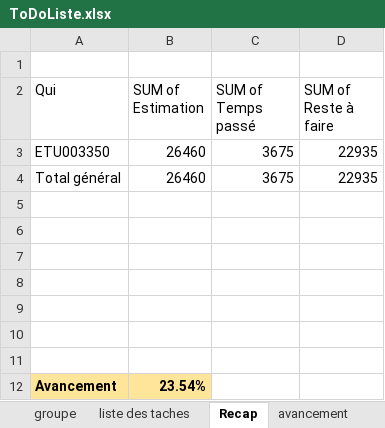
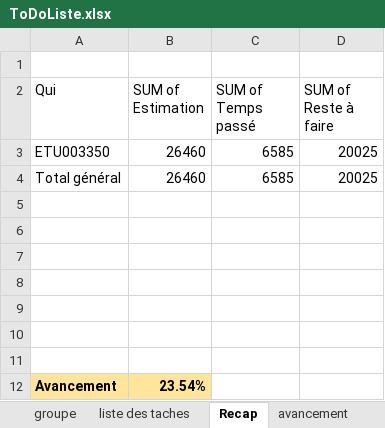
Before and after one commit to HarimalalaEricka/Gestion-de-recherche-en-Biodiversite, an Excel workbook: Docs/CDC et ToDo/ToDoListe.xlsx, sheet Recap, drawn as a sheet; values as stored, in another font and other column widths than the file's, no borders; the diff names each change by its address in the sheet, - before the commit and + after, or states it on an @@ line.

Commit message:
Liste des utilisateurs Filtres Paginations

```diff
--- a/Docs/CDC et ToDo/ToDoListe.xlsx (sheet Recap)
+++ b/Docs/CDC et ToDo/ToDoListe.xlsx (sheet Recap)
-C3:C4 (SUM of Temps passé): 3675
+C3:C4 (SUM of Temps passé): 6585
-D3:D4 (SUM of Reste à faire): 22935
+D3:D4 (SUM of Reste à faire): 20025
```
Also changed, not shown: 6 other files.
